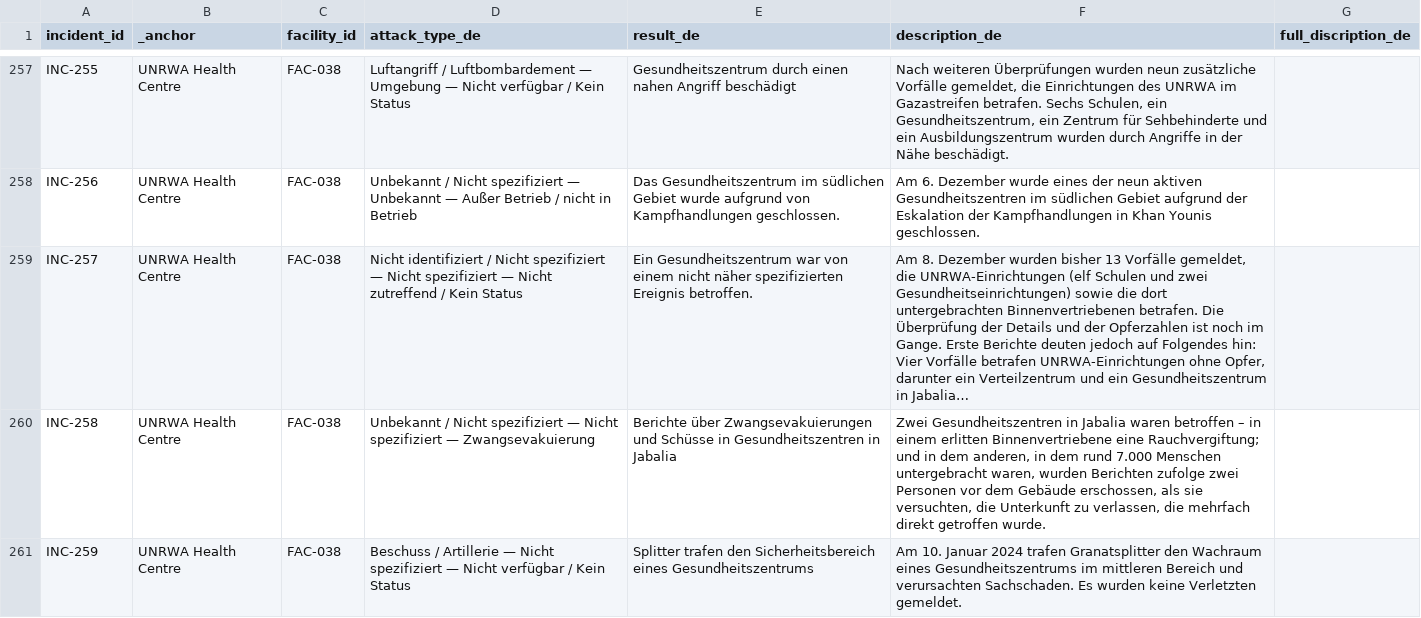
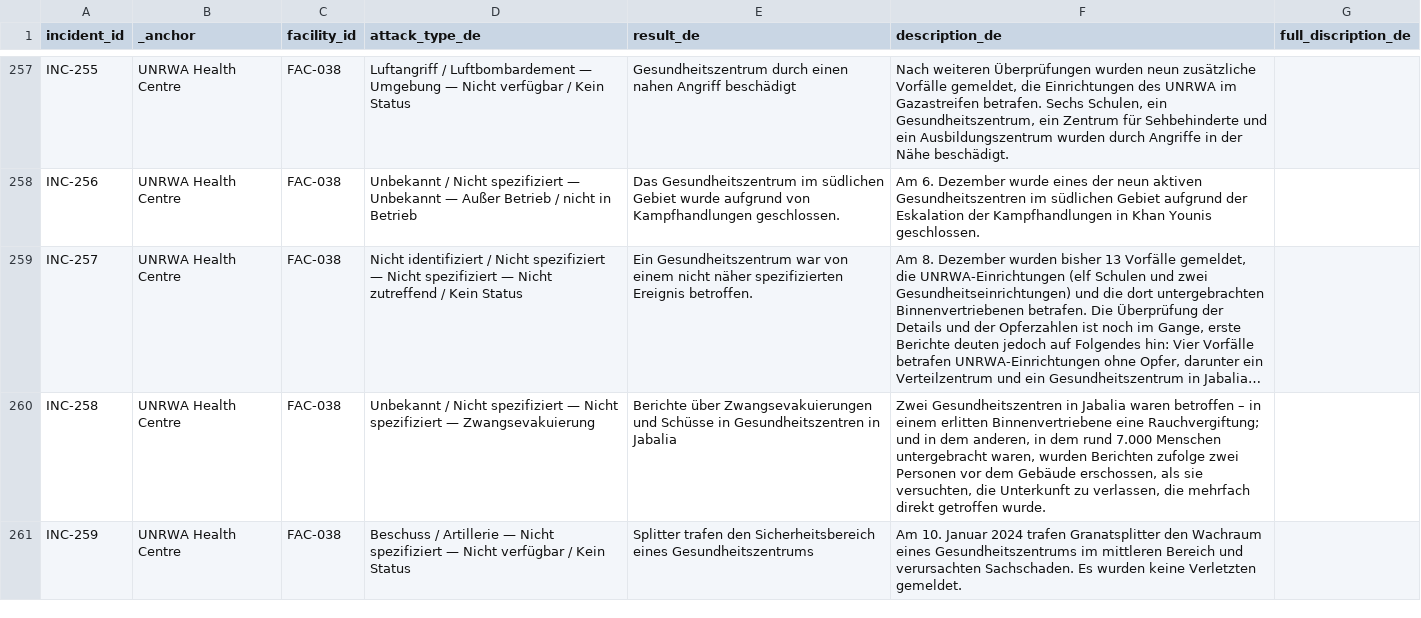
Before and after one commit to PalGenoPedia/PalGenoPedia, a CSV file: Pages/War_Crimes_Stats/stat-hospitals-attacked/Hospital_incidents_de.csv, drawn as a sheet; only a part is shown, gaps mark what is left out; the diff covers the shown part only; the diff names each change by its address in the sheet, - before the commit and + after, or states it on an @@ line.

```diff
--- a/Pages/War_Crimes_Stats/stat-hospitals-attacked/Hospital_incidents_de.csv
+++ b/Pages/War_Crimes_Stats/stat-hospitals-attacked/Hospital_incidents_de.csv
-F259 (description_de): …zwei Gesundheitseinrichtungen) sowie die dort untergebrachten Binnenvertriebenen betrafen. Die Überprüfung der Details und der Opferzahlen ist noch im Gange. Erste Berichte deuten…
+F259 (description_de): …zwei Gesundheitseinrichtungen) und die dort untergebrachten Binnenvertriebenen betrafen. Die Überprüfung der Details und der Opferzahlen ist noch im Gange, erste Berichte deuten…
```
Also changed, not shown: 36 edited cells elsewhere in this file.
